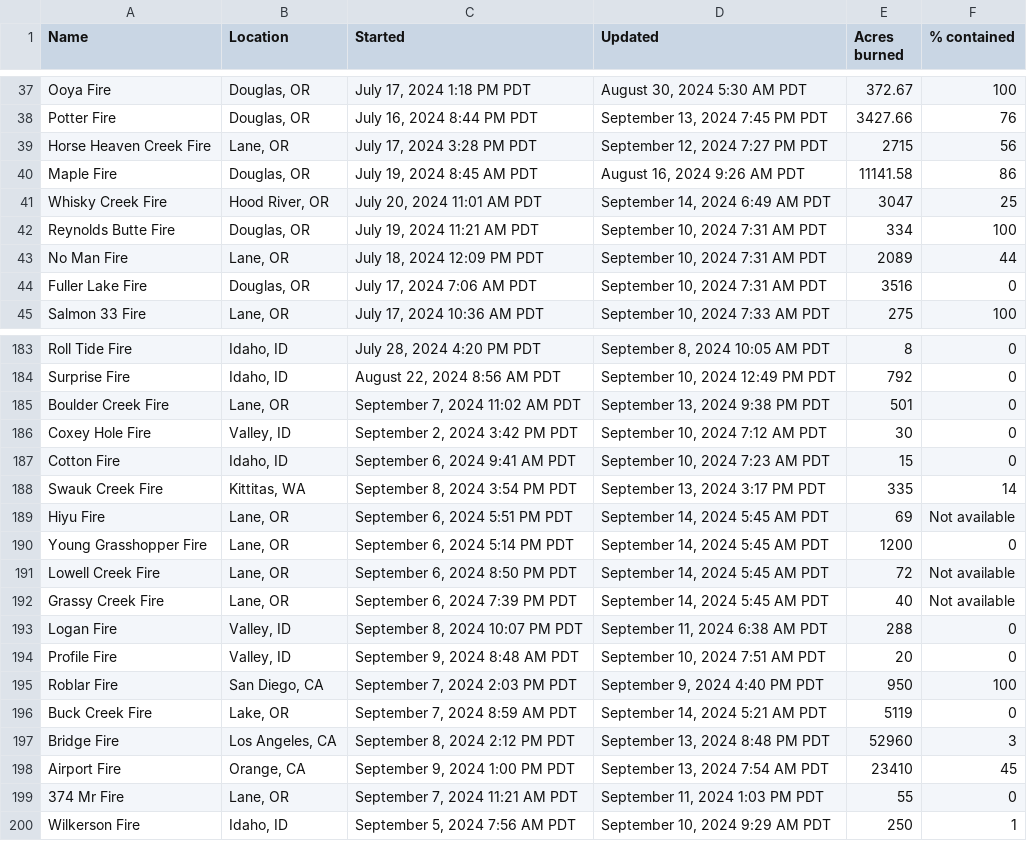
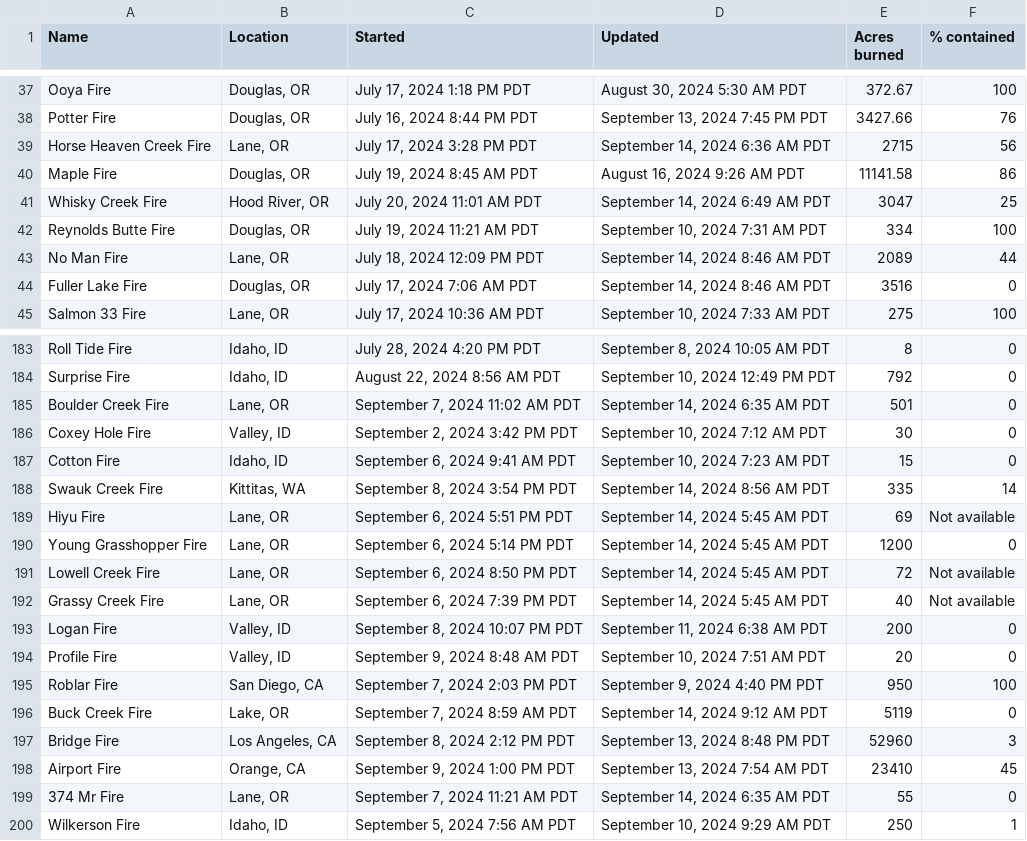
Before and after one commit to cbs-news-data/wildfire_watch, a CSV file: data/wildfires_datawrapper_save.csv, drawn as a sheet; only a part is shown, gaps mark what is left out; the diff covers the shown part only.

```diff
--- a/data/wildfires_datawrapper_save.csv
+++ b/data/wildfires_datawrapper_save.csv
@@ -38,3 +38,3 @@ Ooya Fire,"Douglas, OR","July 17, 2024 1:18 PM PDT","August 30, 2024 5:30 AM PDT
 Potter Fire,"Douglas, OR","July 16, 2024 8:44 PM PDT","September 13, 2024 7:45 PM PDT",3427.66,76
-Horse Heaven Creek Fire,"Lane, OR","July 17, 2024 3:28 PM PDT","September 12, 2024 7:27 PM PDT",2715,56
+Horse Heaven Creek Fire,"Lane, OR","July 17, 2024 3:28 PM PDT","September 14, 2024 6:36 AM PDT",2715,56
 Maple Fire,"Douglas, OR","July 19, 2024 8:45 AM PDT","August 16, 2024 9:26 AM PDT",11141.58,86
@@ -42,4 +42,4 @@ Whisky Creek Fire,"Hood River, OR","July 20, 2024 11:01 AM PDT","September 14, 2
 Reynolds Butte Fire,"Douglas, OR","July 19, 2024 11:21 AM PDT","September 10, 2024 7:31 AM PDT",334,100
-No Man Fire,"Lane, OR","July 18, 2024 12:09 PM PDT","September 10, 2024 7:31 AM PDT",2089,44
-Fuller Lake Fire,"Douglas, OR","July 17, 2024 7:06 AM PDT","September 10, 2024 7:31 AM PDT",3516,0
+No Man Fire,"Lane, OR","July 18, 2024 12:09 PM PDT","September 14, 2024 8:46 AM PDT",2089,44
+Fuller Lake Fire,"Douglas, OR","July 17, 2024 7:06 AM PDT","September 14, 2024 8:46 AM PDT",3516,0
 Salmon 33 Fire,"Lane, OR","July 17, 2024 10:36 AM PDT","September 10, 2024 7:33 AM PDT",275,100
@@ -184,6 +184,6 @@ Roll Tide Fire,"Idaho, ID","July 28, 2024 4:20 PM PDT","September 8, 2024 10:05
 Surprise Fire,"Idaho, ID","August 22, 2024 8:56 AM PDT","September 10, 2024 12:49 PM PDT",792,0
-Boulder Creek Fire,"Lane, OR","September 7, 2024 11:02 AM PDT","September 13, 2024 9:38 PM PDT",501,0
+Boulder Creek Fire,"Lane, OR","September 7, 2024 11:02 AM PDT","September 14, 2024 6:35 AM PDT",501,0
 Coxey Hole Fire,"Valley, ID","September 2, 2024 3:42 PM PDT","September 10, 2024 7:12 AM PDT",30,0
 Cotton Fire,"Idaho, ID","September 6, 2024 9:41 AM PDT","September 10, 2024 7:23 AM PDT",15,0
-Swauk Creek Fire,"Kittitas, WA","September 8, 2024 3:54 PM PDT","September 13, 2024 3:17 PM PDT",335,14
+Swauk Creek Fire,"Kittitas, WA","September 8, 2024 3:54 PM PDT","September 14, 2024 8:56 AM PDT",335,14
 Hiyu Fire,"Lane, OR","September 6, 2024 5:51 PM PDT","September 14, 2024 5:45 AM PDT",69,Not available
@@ -192,9 +192,9 @@ Lowell Creek Fire,"Lane, OR","September 6, 2024 8:50 PM PDT","September 14, 2024
 Grassy Creek Fire,"Lane, OR","September 6, 2024 7:39 PM PDT","September 14, 2024 5:45 AM PDT",40,Not available
-Logan Fire,"Valley, ID","September 8, 2024 10:07 PM PDT","September 11, 2024 6:38 AM PDT",288,0
+Logan Fire,"Valley, ID","September 8, 2024 10:07 PM PDT","September 11, 2024 6:38 AM PDT",200,0
 Profile Fire,"Valley, ID","September 9, 2024 8:48 AM PDT","September 10, 2024 7:51 AM PDT",20,0
 Roblar Fire,"San Diego, CA","September 7, 2024 2:03 PM PDT","September 9, 2024 4:40 PM PDT",950,100
-Buck Creek Fire,"Lake, OR","September 7, 2024 8:59 AM PDT","September 14, 2024 5:21 AM PDT",5119,0
+Buck Creek Fire,"Lake, OR","September 7, 2024 8:59 AM PDT","September 14, 2024 9:12 AM PDT",5119,0
 Bridge Fire,"Los Angeles, CA","September 8, 2024 2:12 PM PDT","September 13, 2024 8:48 PM PDT",52960,3
 Airport Fire,"Orange, CA","September 9, 2024 1:00 PM PDT","September 13, 2024 7:54 AM PDT",23410,45
-374 Mr Fire,"Lane, OR","September 7, 2024 11:21 AM PDT","September 11, 2024 1:03 PM PDT",55,0
+374 Mr Fire,"Lane, OR","September 7, 2024 11:21 AM PDT","September 14, 2024 6:35 AM PDT",55,0
 Wilkerson Fire,"Idaho, ID","September 5, 2024 7:56 AM PDT","September 10, 2024 9:29 AM PDT",250,1
```
Also changed, not shown: 11 edited cells elsewhere in this file, data/wildfires_save.csv, 4 other files.
